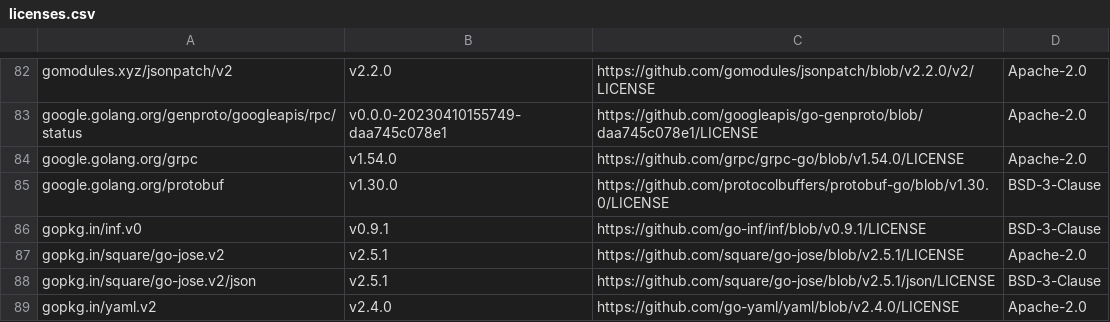
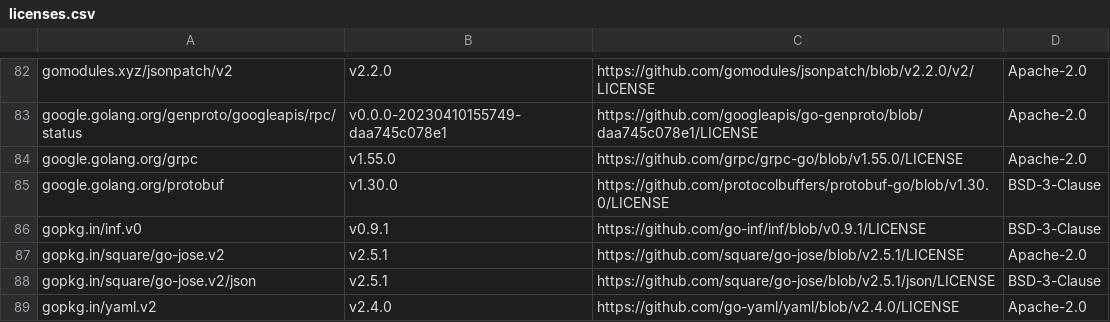
Before and after one commit to mongodb/mongodb-kubernetes, a CSV file: licenses.csv, drawn as a sheet; only a part is shown, gaps mark what is left out.

```diff
--- a/licenses.csv
+++ b/licenses.csv
@@ -83,3 +83,3 @@ gomodules.xyz/jsonpatch/v2,v2.2.0,https://github.com/gomodules/jsonpatch/blob/v2
 google.golang.org/genproto/googleapis/rpc/status,v0.0.0-20230410155749-daa745c078e1,https://github.com/googleapis/go-genproto/blob/daa745c078e1/LICENSE,Apache-2.0
-google.golang.org/grpc,v1.54.0,https://github.com/grpc/grpc-go/blob/v1.54.0/LICENSE,Apache-2.0
+google.golang.org/grpc,v1.55.0,https://github.com/grpc/grpc-go/blob/v1.55.0/LICENSE,Apache-2.0
 google.golang.org/protobuf,v1.30.0,https://github.com/protocolbuffers/protobuf-go/blob/v1.30.0/LICENSE,BSD-3-Clause
```
Also changed, not shown: 2 other files.
